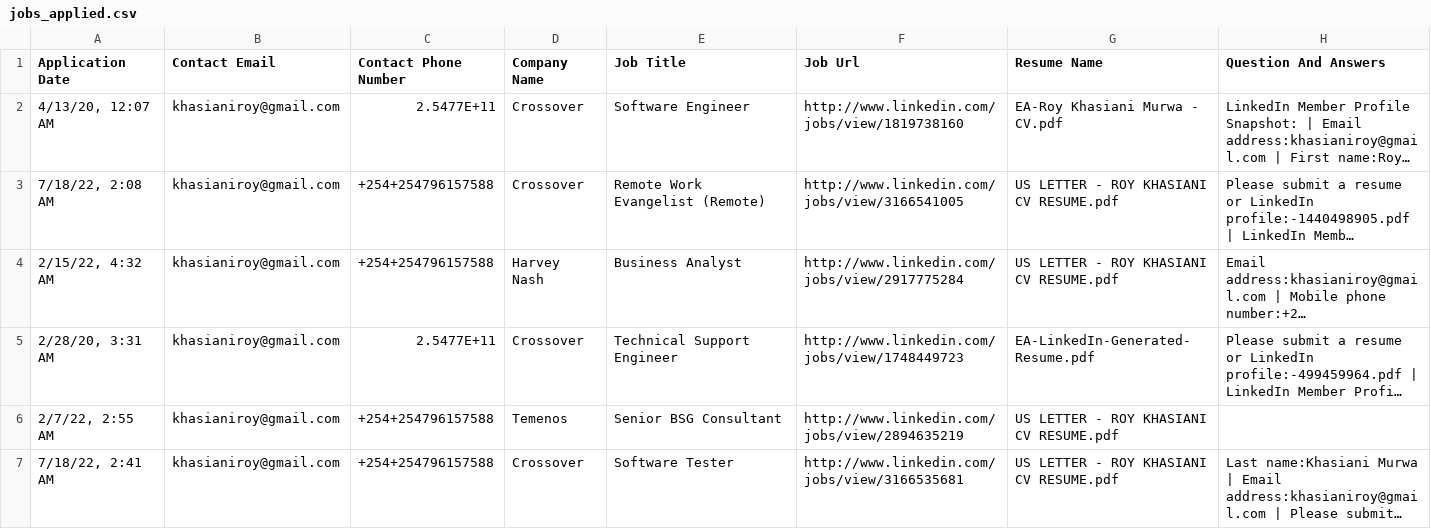
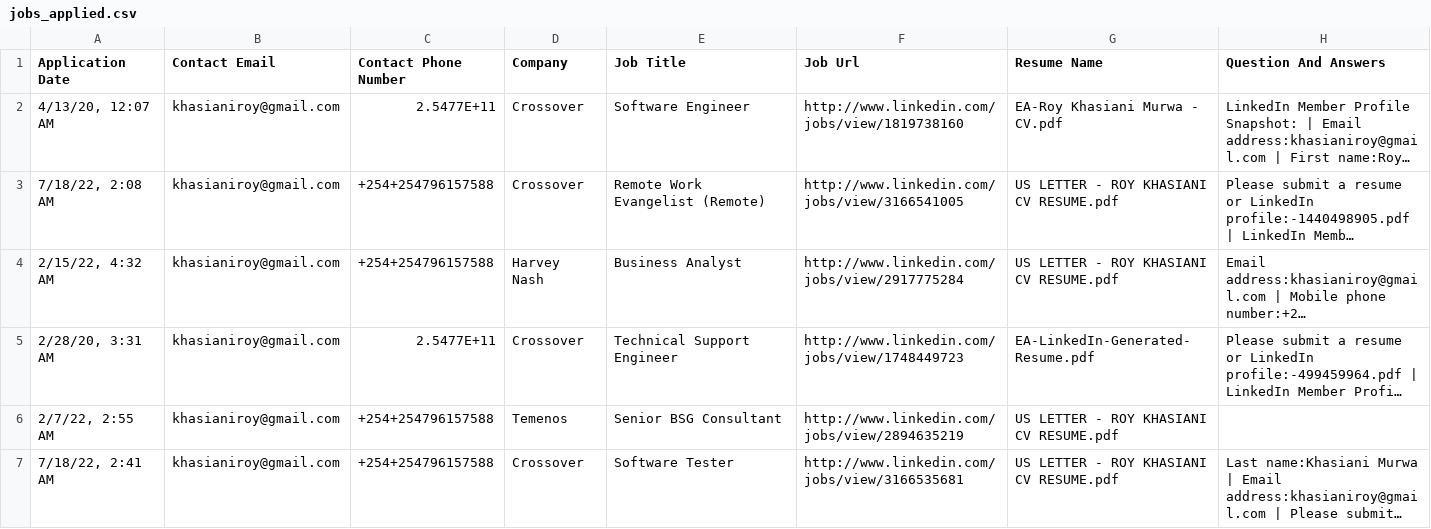
Before and after one commit to roystrath/linkedin_dash_plotly, a CSV file: jobs_applied.csv, drawn as a sheet; only a part is shown; long unchanged cells end in …; the diff names each change by its address in the sheet, - before the commit and + after, or states it on an @@ line.

Commit message:
Update jobs_applied.csv

```diff
--- a/jobs_applied.csv
+++ b/jobs_applied.csv
-D1: Company Name
+D1: Company
```
